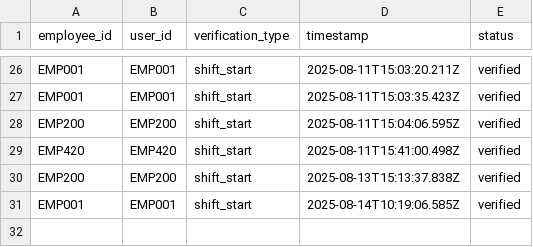
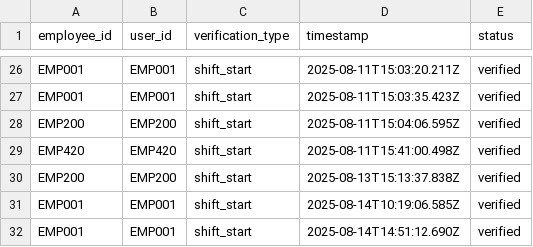
Before and after one commit to Usamapuri/rotaclock, a CSV file: verification_logs.csv, drawn as a sheet; only a part is shown, gaps mark what is left out.

Commit message:
feat: Implement new attendance workflow with verification and shift remarks - Add automatic clock-in on verification - Add shift remarks dialog for clock-out - Add online status tracking - Add real-time online employees monitoring - Update database schema with new fields - Add comprehensive documentation and testing scripts

```diff
--- a/verification_logs.csv
+++ b/verification_logs.csv
@@ -31 +31,2 @@ EMP200,EMP200,shift_start,2025-08-13T15:13:37.838Z,verified
 EMP001,EMP001,shift_start,2025-08-14T10:19:06.585Z,verified
+EMP001,EMP001,shift_start,2025-08-14T14:51:12.690Z,verified
```
Also changed, not shown: 38 other files.
